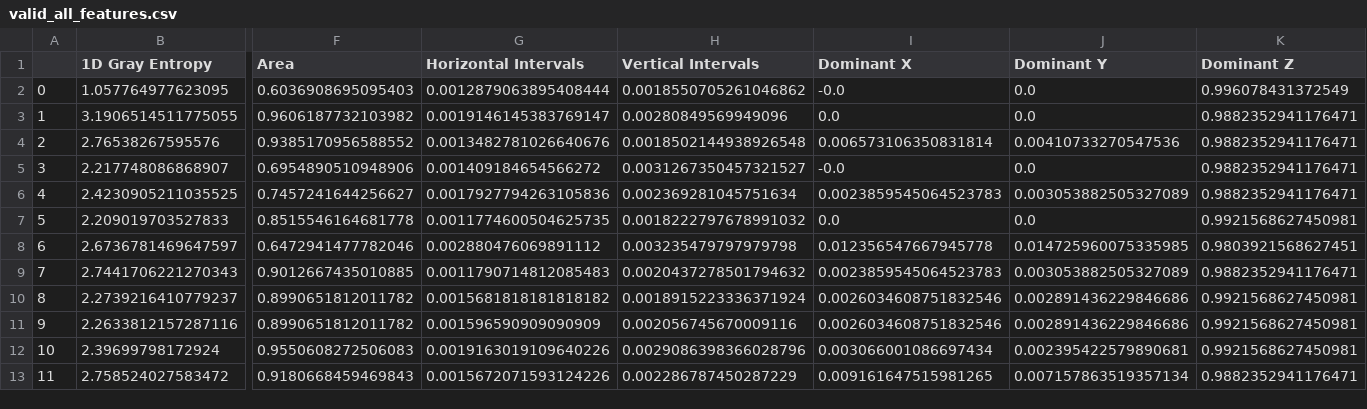
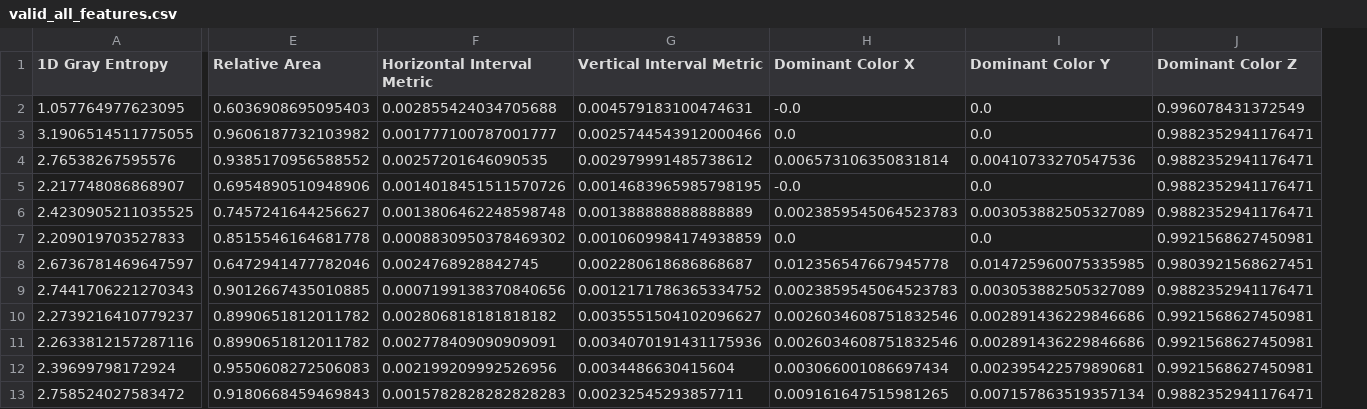
Before and after one commit to dishangti/ASD-Painting-Pub, a CSV file: stats/results/valid_all_features.csv, drawn as a sheet; only a part is shown, gaps mark what is left out; removed rows and columns are numbered as before the commit, all else as after; the diff names each change by its address in the sheet, - before the commit and + after, or states it on an @@ line.

```diff
--- a/stats/results/valid_all_features.csv
+++ b/stats/results/valid_all_features.csv
-column A, rows 2-13: 0 | 1 | 2 | 3 | 4 | 5 | 6 | 7 | 8 | 9 | 10 | 11
-column G (Horizontal Intervals), rows 2-13: 0.0012879063895408444 | 0.0019146145383769147 | 0.0013482781026640676 | 0.001409184654566272 | 0.0017927794263105836 | 0.0011774600504625735 | 0.002880476069891112 | 0.0011790714812085483 | 0.0015681818181818182 | 0.001596590909090909 | 0.0019163019109640226 | 0.0015672071593124226
-column H (Vertical Intervals), rows 2-13: 0.0018550705261046862 | 0.00280849569949096 | 0.0018502144938926548 | 0.0031267350457321527 | 0.002369281045751634 | 0.0018222797678991032 | 0.003235479797979798 | 0.0020437278501794632 | 0.0018915223336371924 | 0.002056745670009116 | 0.0029086398366028796 | 0.002286787450287229
+column F (Horizontal Interval Metric), rows 2-13: 0.002855424034705688 | 0.001777100787001777 | 0.00257201646090535 | 0.0014018451511570726 | 0.0013806462248598748 | 0.0008830950378469302 | 0.0024768928842745 | 0.0007199138370840656 | 0.002806818181818182 | 0.002778409090909091 | 0.002199209992526956 | 0.0015782828282828283
+column G (Vertical Interval Metric), rows 2-13: 0.004579183100474631 | 0.0025744543912000466 | 0.002979991485738612 | 0.0014683965985798195 | 0.001388888888888889 | 0.0010609984174938859 | 0.002280618686868687 | 0.0012171786365334752 | 0.0035551504102096627 | 0.0034070191431175936 | 0.0034486630415604 | 0.00232545293857711
-E1: Area
+E1: Relative Area
-H1: Dominant X
+H1: Dominant Color X
-I1: Dominant Y
+I1: Dominant Color Y
-J1: Dominant Z
+J1: Dominant Color Z
```
Also changed, not shown: stats/results/all_features.csv, 15 other files.
